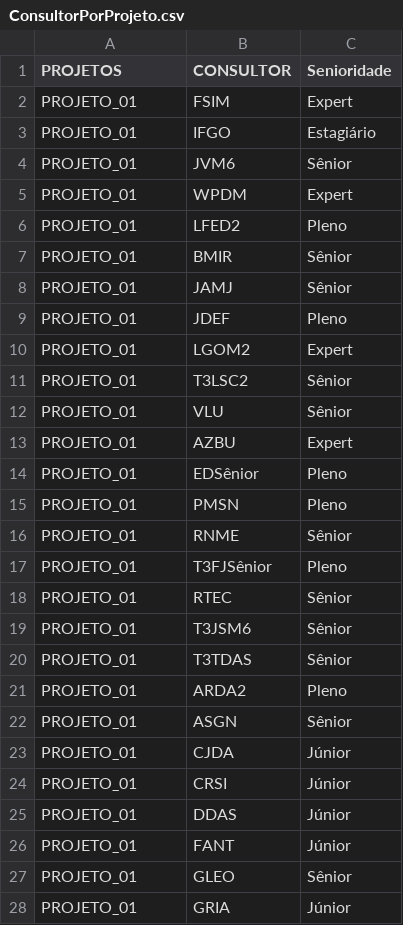
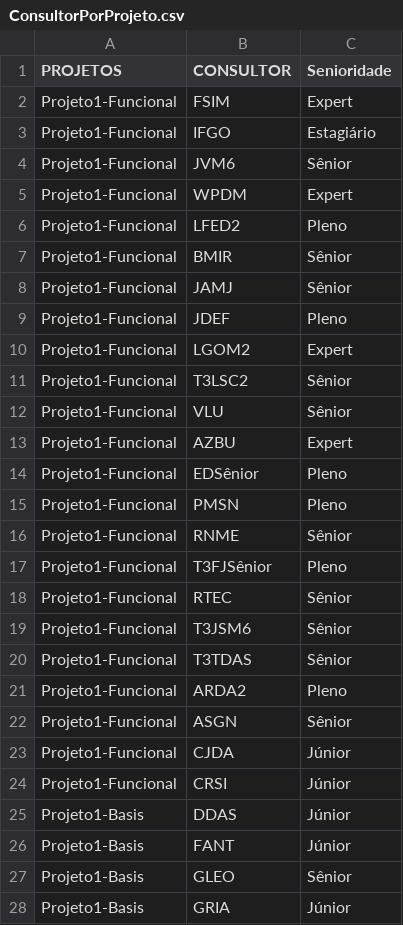
Before and after one commit to IsabelleBandeira/SOPHIA-NEXT, a CSV file: dados/ConsultorPorProjeto.csv, drawn as a sheet; only a part is shown; the diff covers the shown part only.

Commit message:
Update ConsultorPorProjeto.csv

```diff
--- a/dados/ConsultorPorProjeto.csv
+++ b/dados/ConsultorPorProjeto.csv
@@ -1,28 +1,28 @@
 PROJETOS,CONSULTOR,Senioridade
-PROJETO_01,FSIM,Expert
-PROJETO_01,IFGO,Estagiário
-PROJETO_01,JVM6,Sênior
-PROJETO_01,WPDM,Expert
-PROJETO_01,LFED2,Pleno
-PROJETO_01,BMIR,Sênior
-PROJETO_01,JAMJ,Sênior
-PROJETO_01,JDEF,Pleno
-PROJETO_01,LGOM2,Expert
-PROJETO_01,T3LSC2,Sênior
-PROJETO_01,VLU,Sênior
-PROJETO_01,AZBU,Expert
-PROJETO_01,EDSênior,Pleno
-PROJETO_01,PMSN,Pleno
-PROJETO_01,RNME,Sênior
-PROJETO_01,T3FJSênior,Pleno
-PROJETO_01,RTEC,Sênior
-PROJETO_01,T3JSM6,Sênior
-PROJETO_01,T3TDAS,Sênior
-PROJETO_01,ARDA2,Pleno
-PROJETO_01,ASGN,Sênior
-PROJETO_01,CJDA,Júnior
-PROJETO_01,CRSI,Júnior
-PROJETO_01,DDAS,Júnior
-PROJETO_01,FANT,Júnior
-PROJETO_01,GLEO,Sênior
-PROJETO_01,GRIA,Júnior
+Projeto1-Funcional,FSIM,Expert
+Projeto1-Funcional,IFGO,Estagiário
+Projeto1-Funcional,JVM6,Sênior
+Projeto1-Funcional,WPDM,Expert
+Projeto1-Funcional,LFED2,Pleno
+Projeto1-Funcional,BMIR,Sênior
+Projeto1-Funcional,JAMJ,Sênior
+Projeto1-Funcional,JDEF,Pleno
+Projeto1-Funcional,LGOM2,Expert
+Projeto1-Funcional,T3LSC2,Sênior
+Projeto1-Funcional,VLU,Sênior
+Projeto1-Funcional,AZBU,Expert
+Projeto1-Funcional,EDSênior,Pleno
+Projeto1-Funcional,PMSN,Pleno
+Projeto1-Funcional,RNME,Sênior
+Projeto1-Funcional,T3FJSênior,Pleno
+Projeto1-Funcional,RTEC,Sênior
+Projeto1-Funcional,T3JSM6,Sênior
+Projeto1-Funcional,T3TDAS,Sênior
+Projeto1-Funcional,ARDA2,Pleno
+Projeto1-Funcional,ASGN,Sênior
+Projeto1-Funcional,CJDA,Júnior
+Projeto1-Funcional,CRSI,Júnior
+Projeto1-Basis,DDAS,Júnior
+Projeto1-Basis,FANT,Júnior
+Projeto1-Basis,GLEO,Sênior
+Projeto1-Basis,GRIA,Júnior
```
Also changed, not shown: 68 edited cells elsewhere in this file.
